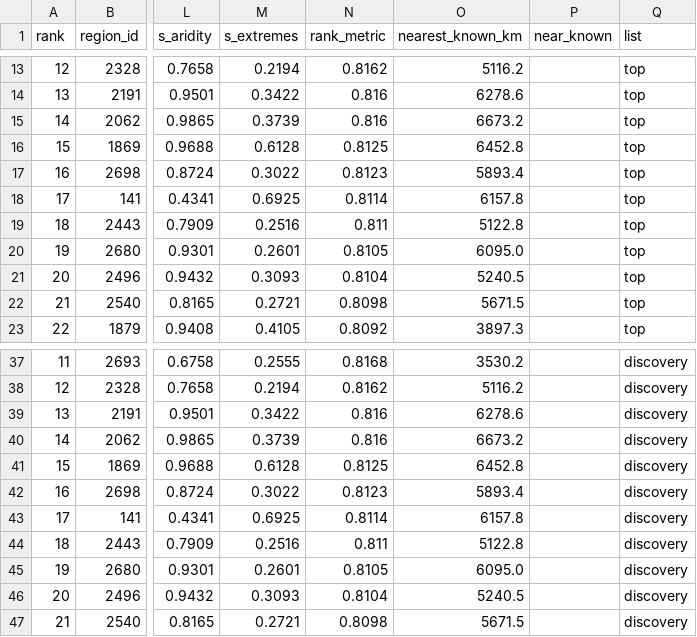
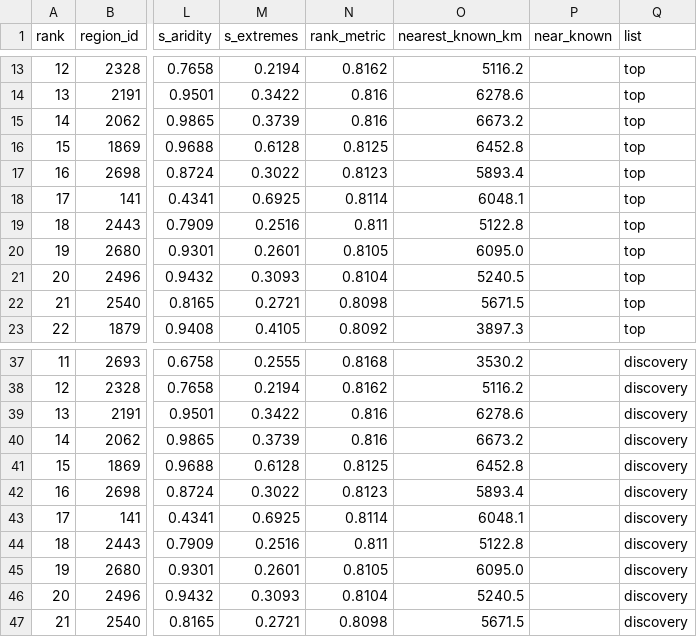
Before and after one commit to MinOfMyTime/NASA, a CSV file: results/candidates_jezero.csv, drawn as a sheet; only a part is shown, gaps mark what is left out; the diff names each change by its address in the sheet, - before the commit and + after, or states it on an @@ line.

```diff
--- a/results/candidates_jezero.csv
+++ b/results/candidates_jezero.csv
-O18 (nearest_known_km): 6157.8
+O18 (nearest_known_km): 6048.1
-O43 (nearest_known_km): 6157.8
+O43 (nearest_known_km): 6048.1
```
Also changed, not shown: results/candidates_gale.csv, results/candidates_meridiani.csv, 14 other files.
